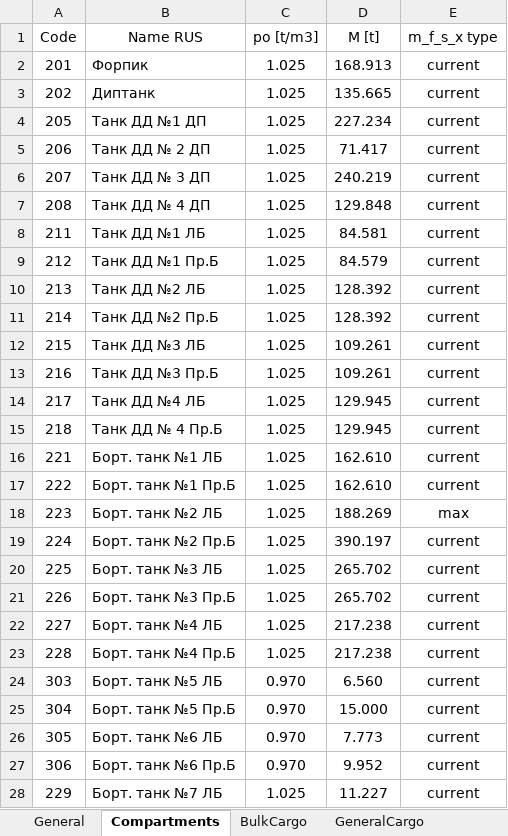
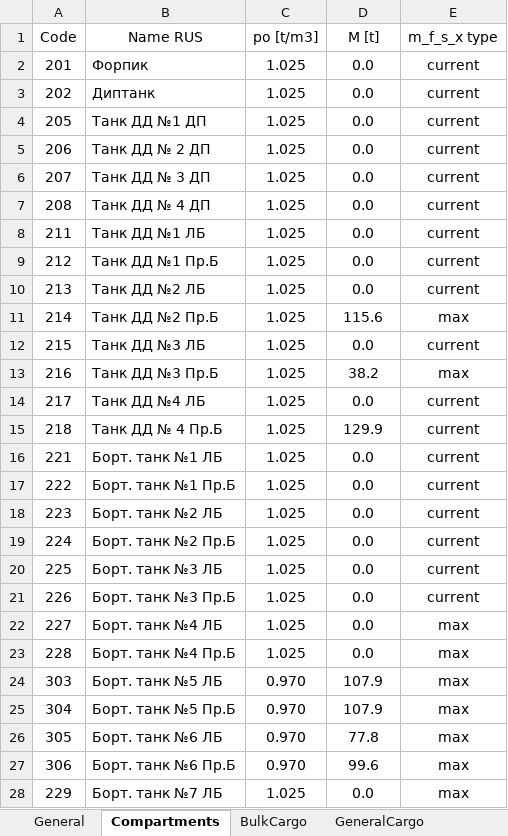
Before and after one commit to KnstAnt/sss-test-report, an Excel workbook: src/bin/SSS_Sofia_test4.xlsx, sheet Compartments, drawn as a sheet; only a part is shown; values as stored, in another font and other column widths than the file's, no borders; the diff covers the shown part only; the diff names each change by its address in the sheet, - before the commit and + after, or states it on an @@ line.

```diff
--- a/src/bin/SSS_Sofia_test4.xlsx (sheet Compartments)
+++ b/src/bin/SSS_Sofia_test4.xlsx (sheet Compartments)
-D2 (M [t]): 168.913
+D2 (M [t]): 0.0
-D3 (M [t]): 135.665
+D3 (M [t]): 0.0
-D4 (M [t]): 227.234
+D4 (M [t]): 0.0
-D5 (M [t]): 71.417
+D5 (M [t]): 0.0
-D6 (M [t]): 240.219
+D6 (M [t]): 0.0
-D7 (M [t]): 129.848
+D7 (M [t]): 0.0
-D8 (M [t]): 84.581
+D8 (M [t]): 0.0
-D9 (M [t]): 84.579
+D9 (M [t]): 0.0
-D10 (M [t]): 128.392
+D10 (M [t]): 0.0
-D11 (M [t]): 128.392
+D11 (M [t]): 115.6
-E11 (m_f_s_x type): current
+E11 (m_f_s_x type): max
-D12 (M [t]): 109.261
+D12 (M [t]): 0.0
-D13 (M [t]): 109.261
+D13 (M [t]): 38.2
-E13 (m_f_s_x type): current
+E13 (m_f_s_x type): max
-D14 (M [t]): 129.945
+D14 (M [t]): 0.0
-D15 (M [t]): 129.945
+D15 (M [t]): 129.9
-D16:D17 (M [t]): 162.610
+D16:D17 (M [t]): 0.0
-D18 (M [t]): 188.269
+D18 (M [t]): 0.0
-E18 (m_f_s_x type): max
+E18 (m_f_s_x type): current
-D19 (M [t]): 390.197
+D19 (M [t]): 0.0
-D20:D21 (M [t]): 265.702
+D20:D21 (M [t]): 0.0
-D22:D23 (M [t]): 217.238
+D22:D23 (M [t]): 0.0
-E22:E28 (m_f_s_x type): current
+E22:E28 (m_f_s_x type): max
-D24 (M [t]): 6.560
+D24 (M [t]): 107.9
-D25 (M [t]): 15.000
+D25 (M [t]): 107.9
-D26 (M [t]): 7.773
+D26 (M [t]): 77.8
-D27 (M [t]): 9.952
+D27 (M [t]): 99.6
-D28 (M [t]): 11.227
+D28 (M [t]): 0.0
```
Also changed, not shown: 43 edited cells elsewhere in this sheet, sheet GeneralCargo, sheet Stabilitycurve, sheet Parameters, sheet SF&BM, sheet StabilityCriteria, sheet General, 1 more sheet, other sheet tabs, src/bin/SSS_Sofia_test5.xlsx, src/bin/SSS_Sofia_test6.xlsx, 2 other files.
